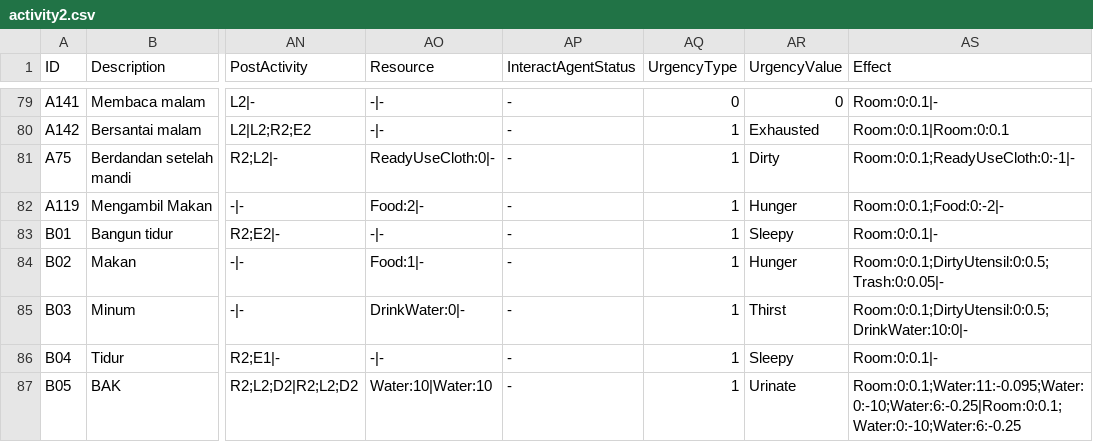
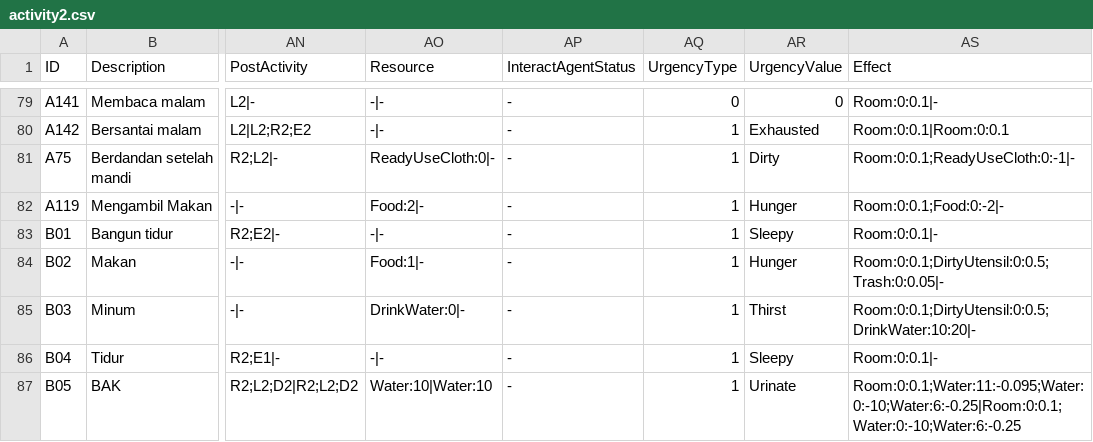
Before and after one commit to jackthezipper/homesimulation, a CSV file: res/adit/agen01/activity2.csv, drawn as a sheet; only a part is shown, gaps mark what is left out; the diff names each change by its address in the sheet, - before the commit and + after, or states it on an @@ line.

```diff
--- a/res/adit/agen01/activity2.csv
+++ b/res/adit/agen01/activity2.csv
-AS85 (Effect): Room:0:0.1;DirtyUtensil:0:0.5;DrinkWater:10:0|-
+AS85 (Effect): Room:0:0.1;DirtyUtensil:0:0.5;DrinkWater:10:20|-
```
Also changed, not shown: res/adit/agen02/activity2.csv, res/adit/agen03/activity2.csv, 10 other files.
